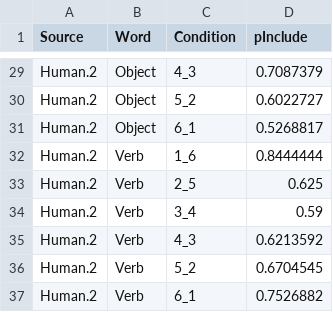
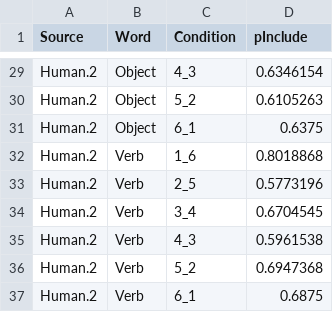
Before and after one commit to mekline/SubDrop-Multidistractor-Models, a CSV file: MODEL/Human_Split_Data.csv, drawn as a sheet; only a part is shown, gaps mark what is left out; the diff covers the shown part only; the diff names each change by its address in the sheet, - before the commit and + after, or states it on an @@ line.

```diff
--- a/MODEL/Human_Split_Data.csv
+++ b/MODEL/Human_Split_Data.csv
-D29 (pInclude): 0.7087379
+D29 (pInclude): 0.6346154
-D30 (pInclude): 0.6022727
+D30 (pInclude): 0.6105263
-D31 (pInclude): 0.5268817
+D31 (pInclude): 0.6375
-D32 (pInclude): 0.8444444
+D32 (pInclude): 0.8018868
-D33 (pInclude): 0.625
+D33 (pInclude): 0.5773196
-D34 (pInclude): 0.59
+D34 (pInclude): 0.6704545
-D35 (pInclude): 0.6213592
+D35 (pInclude): 0.5961538
-D36 (pInclude): 0.6704545
+D36 (pInclude): 0.6947368
-D37 (pInclude): 0.7526882
+D37 (pInclude): 0.6875
```
Also changed, not shown: 27 edited cells elsewhere in this file, 2 other files.
